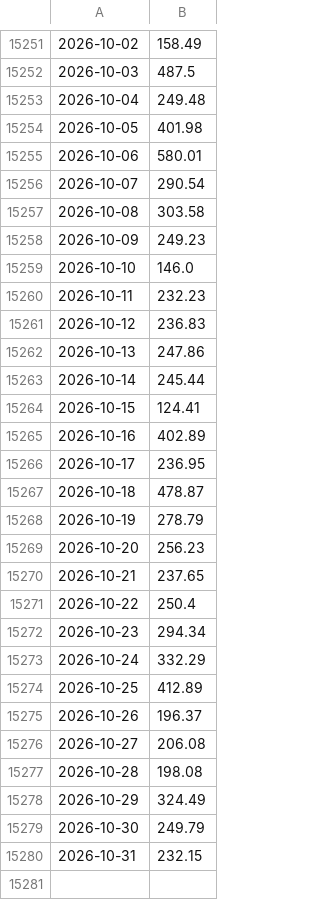
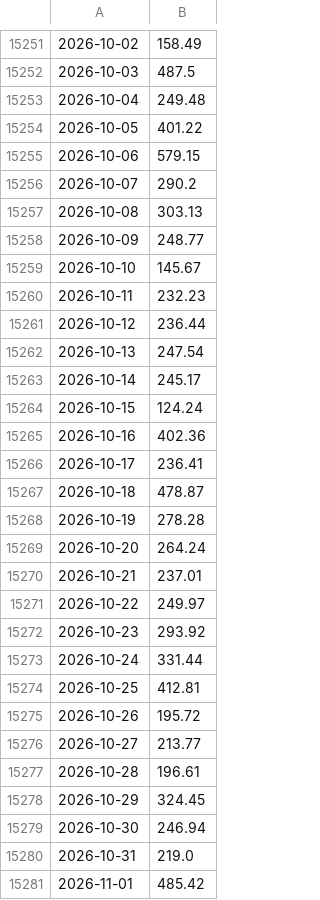
Before and after one commit to tigogggg/one-guillion-jollars, a CSV file: data/context/epu.csv, drawn as a sheet; only a part is shown, gaps mark what is left out; the diff covers the shown part only.

```diff
--- a/data/context/epu.csv
+++ b/data/context/epu.csv
@@ -15253,28 +15253,29 @@
 2026-10-04,249.48
-2026-10-05,401.98
-2026-10-06,580.01
-2026-10-07,290.54
-2026-10-08,303.58
-2026-10-09,249.23
-2026-10-10,146.0
+2026-10-05,401.22
+2026-10-06,579.15
+2026-10-07,290.2
+2026-10-08,303.13
+2026-10-09,248.77
+2026-10-10,145.67
 2026-10-11,232.23
-2026-10-12,236.83
-2026-10-13,247.86
-2026-10-14,245.44
-2026-10-15,124.41
-2026-10-16,402.89
-2026-10-17,236.95
+2026-10-12,236.44
+2026-10-13,247.54
+2026-10-14,245.17
+2026-10-15,124.24
+2026-10-16,402.36
+2026-10-17,236.41
 2026-10-18,478.87
-2026-10-19,278.79
-2026-10-20,256.23
-2026-10-21,237.65
-2026-10-22,250.4
-2026-10-23,294.34
-2026-10-24,332.29
-2026-10-25,412.89
-2026-10-26,196.37
-2026-10-27,206.08
-2026-10-28,198.08
-2026-10-29,324.49
-2026-10-30,249.79
-2026-10-31,232.15
+2026-10-19,278.28
+2026-10-20,264.24
+2026-10-21,237.01
+2026-10-22,249.97
+2026-10-23,293.92
+2026-10-24,331.44
+2026-10-25,412.81
+2026-10-26,195.72
+2026-10-27,213.77
+2026-10-28,196.61
+2026-10-29,324.45
+2026-10-30,246.94
+2026-10-31,219.0
+2026-11-01,485.42
```
Also changed, not shown: 3 added rows elsewhere in this file, data/context/capex_setor.csv, data/context/gasto_publico.csv, 3 other files.
